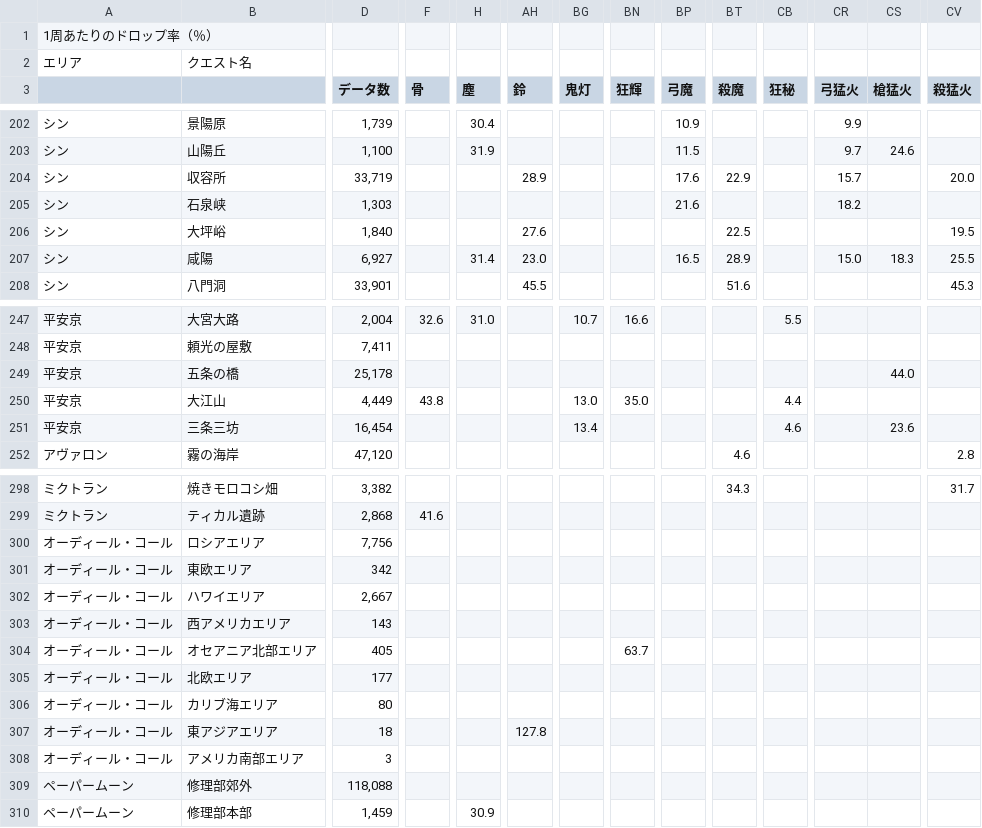
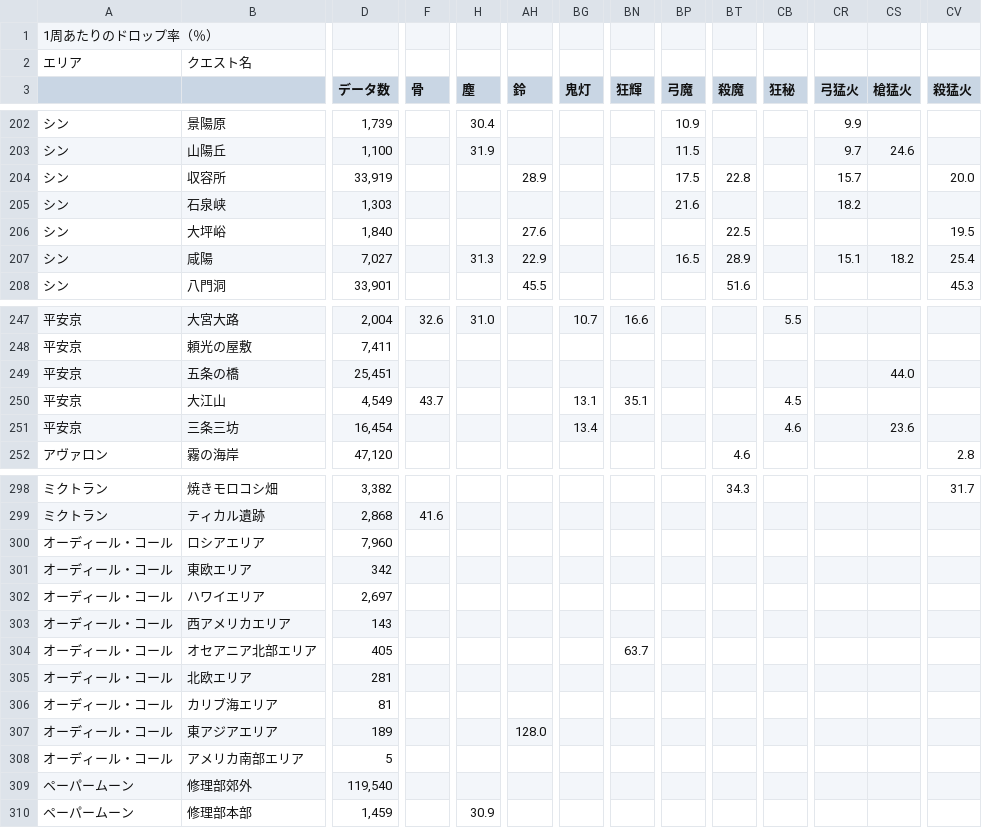
Before and after one commit to chaldea-center/chaldea-data, a CSV file: wiki/domus_aurea_drop_sheet.csv, drawn as a sheet; only a part is shown, gaps mark what is left out; the diff covers the shown part only; the diff names each change by its address in the sheet, - before the commit and + after, or states it on an @@ line.

Commit message:
Update domus data

```diff
--- a/wiki/domus_aurea_drop_sheet.csv
+++ b/wiki/domus_aurea_drop_sheet.csv
-D204 (データ数): 33,719
+D204 (データ数): 33,919
-BP204 (弓魔): 17.6
+BP204 (弓魔): 17.5
-BT204 (殺魔): 22.9
+BT204 (殺魔): 22.8
-D207 (データ数): 6,927
+D207 (データ数): 7,027
-H207 (塵): 31.4
+H207 (塵): 31.3
-AH207 (鈴): 23.0
+AH207 (鈴): 22.9
-CR207 (弓猛火): 15.0
+CR207 (弓猛火): 15.1
-CS207 (槍猛火): 18.3
+CS207 (槍猛火): 18.2
-CV207 (殺猛火): 25.5
+CV207 (殺猛火): 25.4
-D249 (データ数): 25,178
+D249 (データ数): 25,451
-D250 (データ数): 4,449
+D250 (データ数): 4,549
-F250 (骨): 43.8
+F250 (骨): 43.7
-BG250 (鬼灯): 13.0
+BG250 (鬼灯): 13.1
-BN250 (狂輝): 35.0
+BN250 (狂輝): 35.1
-CB250 (狂秘): 4.4
+CB250 (狂秘): 4.5
-D300 (データ数): 7,756
+D300 (データ数): 7,960
-D302 (データ数): 2,667
+D302 (データ数): 2,697
-D305 (データ数): 177
+D305 (データ数): 281
-D306 (データ数): 80
+D306 (データ数): 81
-D307 (データ数): 18
+D307 (データ数): 189
-AH307 (鈴): 127.8
+AH307 (鈴): 128.0
-D308 (データ数): 3
+D308 (データ数): 5
-D309 (データ数): 118,088
+D309 (データ数): 119,540
```
Also changed, not shown: 36 edited cells elsewhere in this file, 2 other files.
